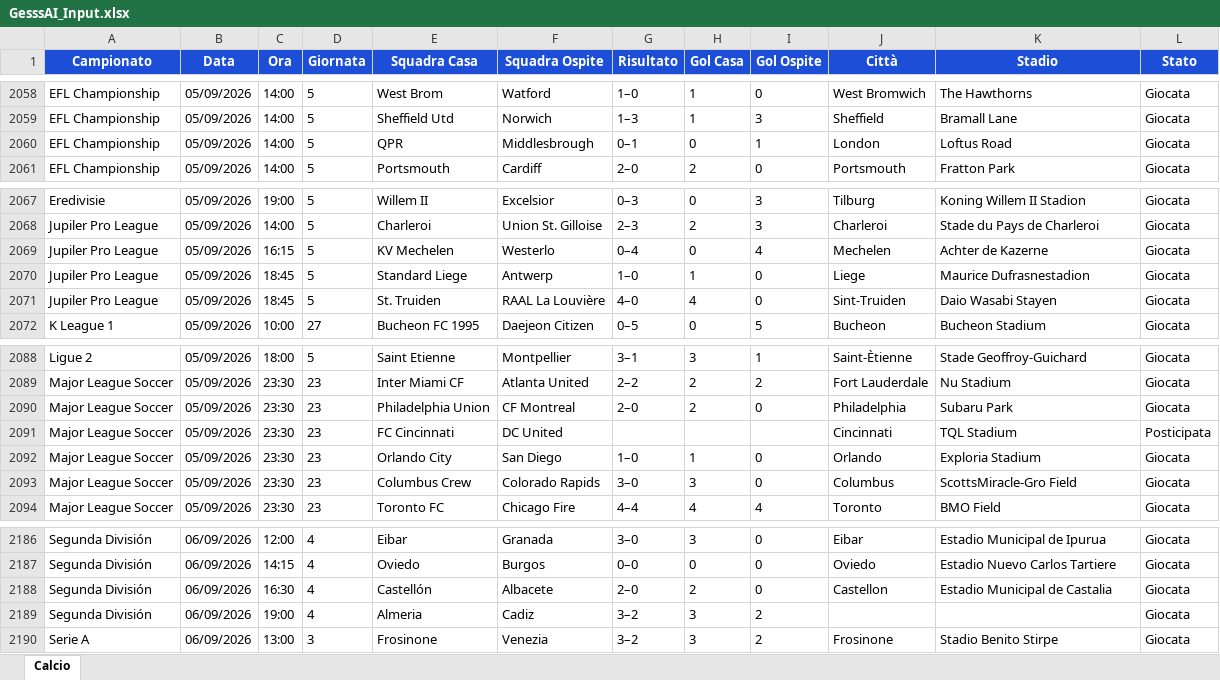
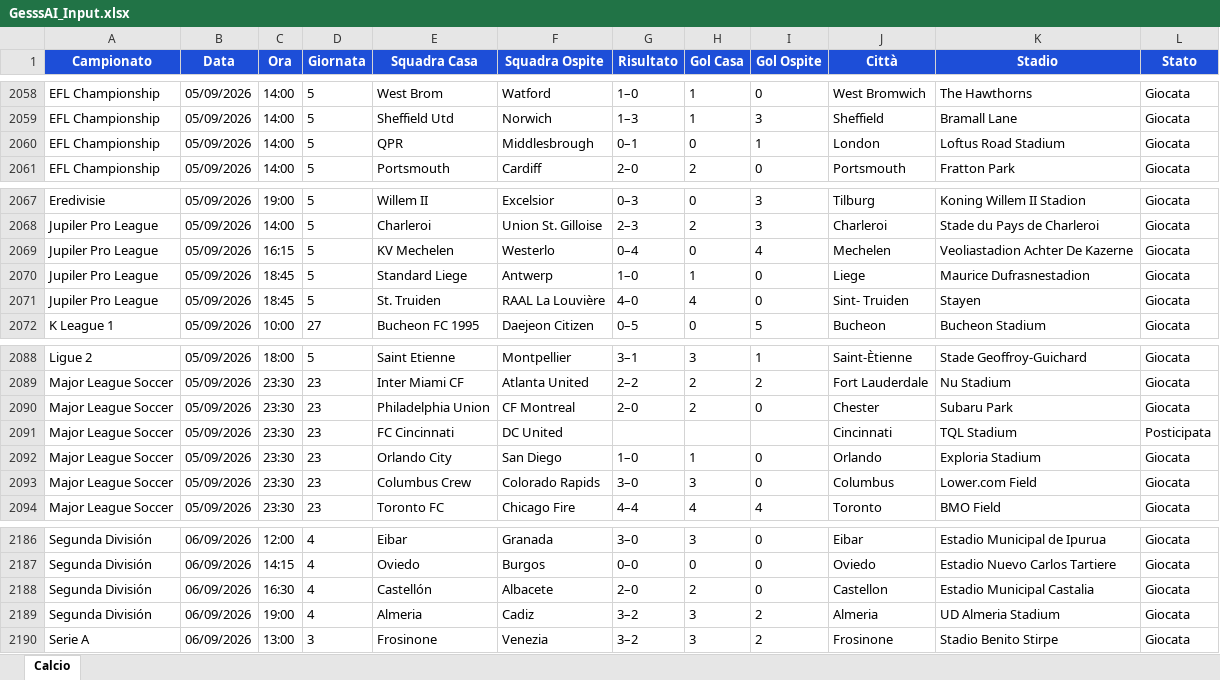
Before and after one commit to Gesss26/GesssAI-Pro---Auto, an Excel workbook: excel/GesssAI_Input.xlsx, sheet Calcio, drawn as a sheet; only a part is shown, gaps mark what is left out; values as stored, in another font and other column widths than the file's, no borders; the diff covers the shown part only; the diff names each change by its address in the sheet, - before the commit and + after, or states it on an @@ line.

```diff
--- a/excel/GesssAI_Input.xlsx (sheet Calcio)
+++ b/excel/GesssAI_Input.xlsx (sheet Calcio)
-K2060 (Stadio): Loftus Road
+K2060 (Stadio): Loftus Road Stadium
-K2069 (Stadio): Achter de Kazerne
+K2069 (Stadio): Veoliastadion Achter De Kazerne
-J2071 (Città): Sint-Truiden
+J2071 (Città): Sint- Truiden
-K2071 (Stadio): Daio Wasabi Stayen
+K2071 (Stadio): Stayen
-J2090 (Città): Philadelphia
+J2090 (Città): Chester
-K2093 (Stadio): ScottsMiracle-Gro Field
+K2093 (Stadio): Lower.com Field
-K2188 (Stadio): Estadio Municipal de Castalia
+K2188 (Stadio): Estadio Municipal Castalia
-J2189 (Città): (empty)
+J2189 (Città): Almeria
-K2189 (Stadio): (empty)
+K2189 (Stadio): UD Almeria Stadium
```
Also changed, not shown: 21 edited cells elsewhere in this sheet, 2 other files.
